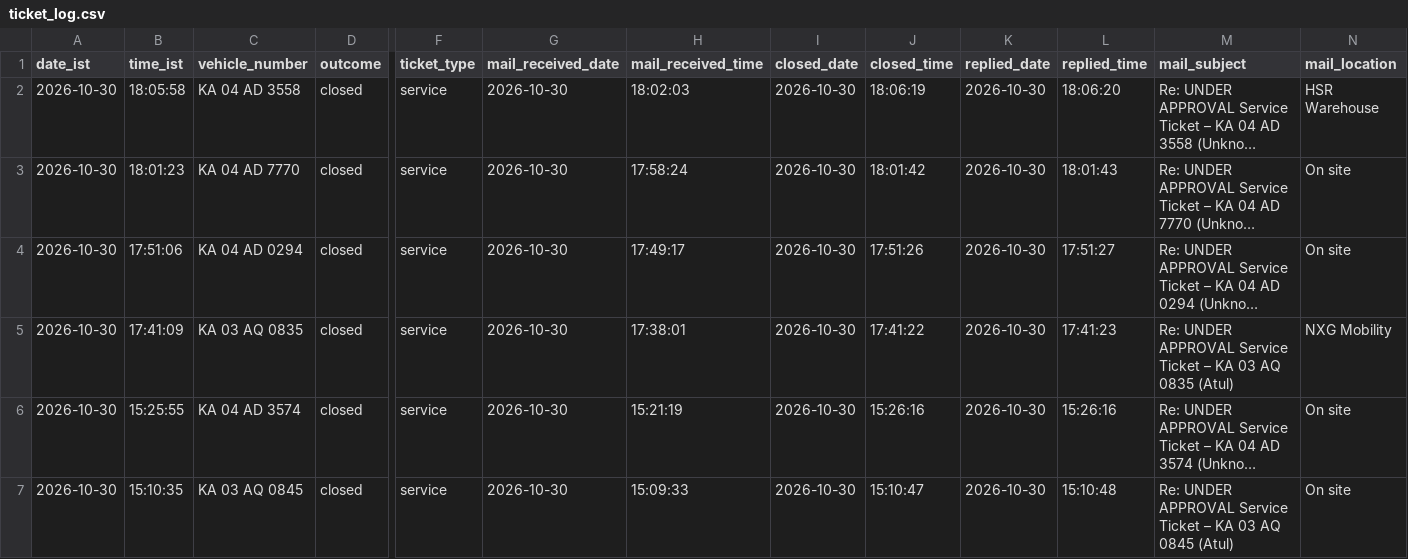
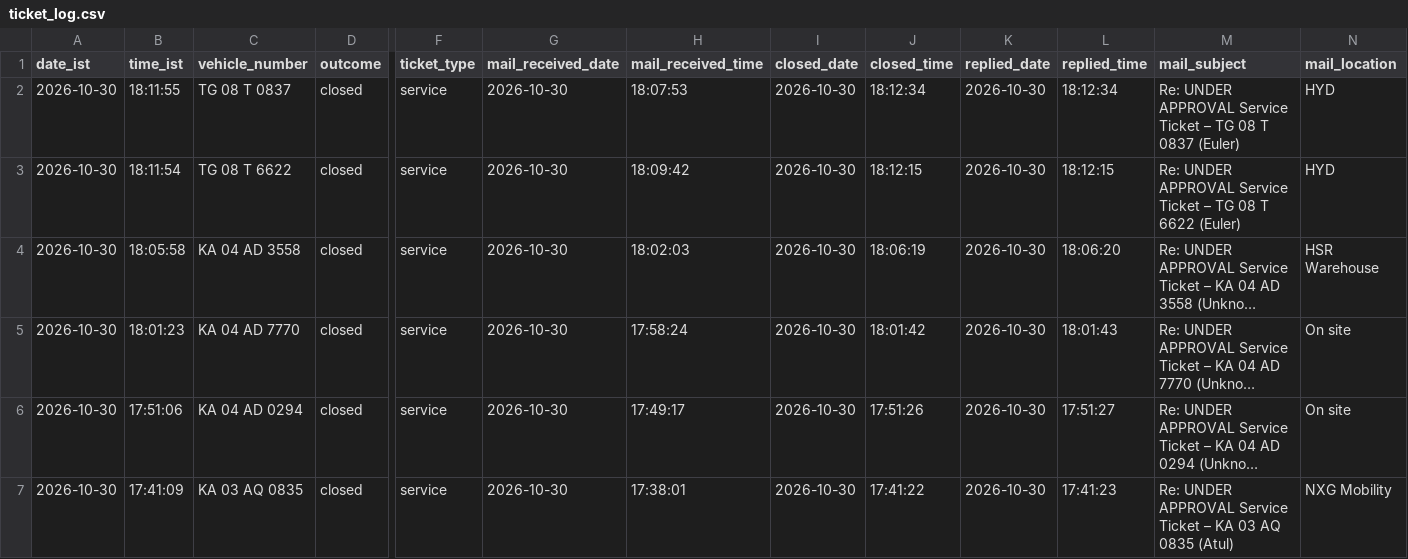
Before and after one commit to Lipsita-Panda/Fyn-Ticket-Closing-Automation, a CSV file: logs/ticket_log.csv, drawn as a sheet; only a part is shown, gaps mark what is left out; the shorter side is filled out with more unchanged rows; long unchanged cells end in …; rows hold the shown columns only; the diff names each change by its address in the sheet, - before the commit and + after, or states it on an @@ line.

```diff
--- a/logs/ticket_log.csv
+++ b/logs/ticket_log.csv
+row 2: 2026-10-30 | 18:11:55 | TG 08 T 0837 | closed | service | 2026-10-30 | 18:07:53 | 2026-10-30 | 18:12:34 | 2026-10-30 | 18:12:34 | Re: UNDER APPROVAL Service Ticket – TG 08 T 0837 (Euler) | HYD
+row 3: 2026-10-30 | 18:11:54 | TG 08 T 6622 | closed | service | 2026-10-30 | 18:09:42 | 2026-10-30 | 18:12:15 | 2026-10-30 | 18:12:15 | Re: UNDER APPROVAL Service Ticket – TG 08 T 6622 (Euler) | HYD
```
